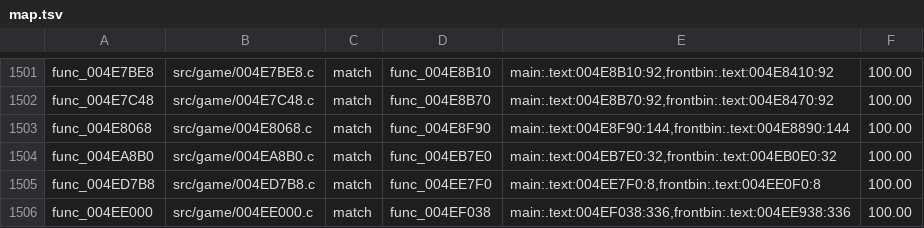
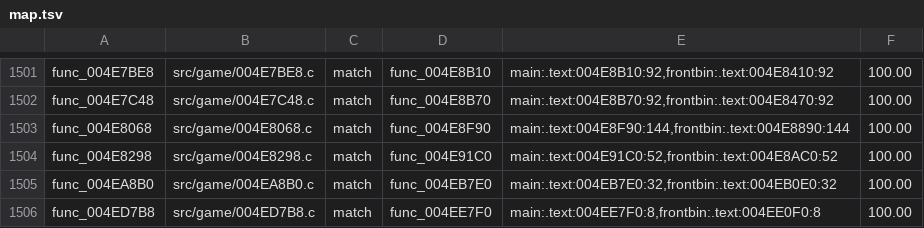
Before and after one commit to BlindFire1200/rac4-decomp, a TSV file: config/pal/map.tsv, drawn as a sheet; only a part is shown, gaps mark what is left out; the shorter side is filled out with more unchanged rows.

```diff
--- a/config/pal/map.tsv
+++ b/config/pal/map.tsv
@@ -1503,2 +1503,3 @@ func_004E7C48	src/game/004E7C48.c	match	func_004E8B70	main:.text:004E8B70:92,fro
 func_004E8068	src/game/004E8068.c	match	func_004E8F90	main:.text:004E8F90:144,frontbin:.text:004E8890:144	100.00
+func_004E8298	src/game/004E8298.c	match	func_004E91C0	main:.text:004E91C0:52,frontbin:.text:004E8AC0:52	100.00
 func_004EA8B0	src/game/004EA8B0.c	match	func_004EB7E0	main:.text:004EB7E0:32,frontbin:.text:004EB0E0:32	100.00
```
Also changed, not shown: config/us/map.tsv, 4 other files.
